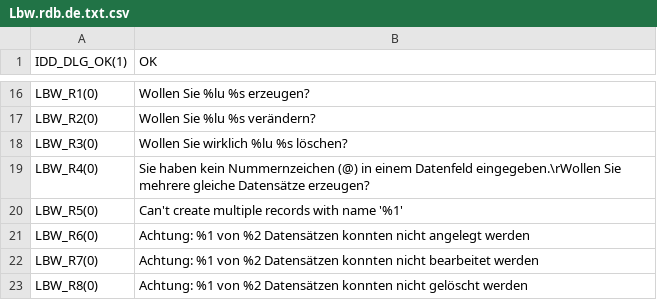
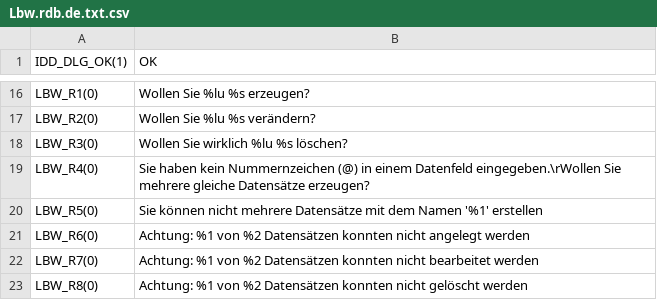
Before and after one commit to KoertnerMuth/translation-new, a CSV file: Lbw.rdb.de.txt.csv, drawn as a sheet; only a part is shown, gaps mark what is left out.

Commit message:
Update Lbw.rdb.de.txt.csv

```diff
--- a/Lbw.rdb.de.txt.csv
+++ b/Lbw.rdb.de.txt.csv
@@ -19,3 +19,3 @@ LBW_R3(0),Wollen Sie wirklich %lu %s löschen?
 LBW_R4(0),Sie haben kein Nummernzeichen (@) in einem Datenfeld eingegeben.\rWollen Sie mehrere gleiche Datensätze erzeugen?
-LBW_R5(0),Can't create multiple records with name '%1'
+LBW_R5(0),"Sie können nicht mehrere Datensätze mit dem Namen '%1' erstellen"
 LBW_R6(0),Achtung: %1 von %2 Datensätzen konnten nicht angelegt werden
```
